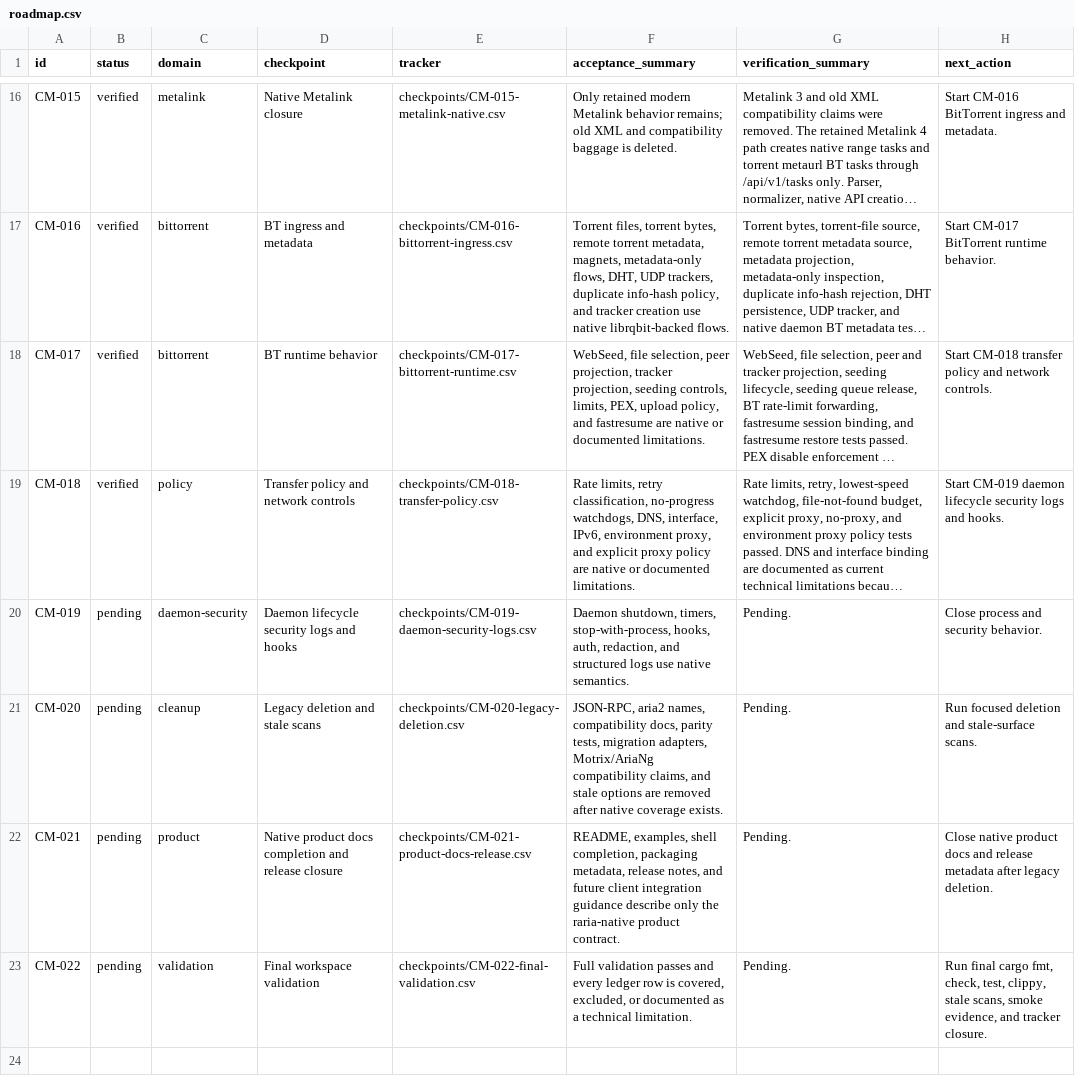
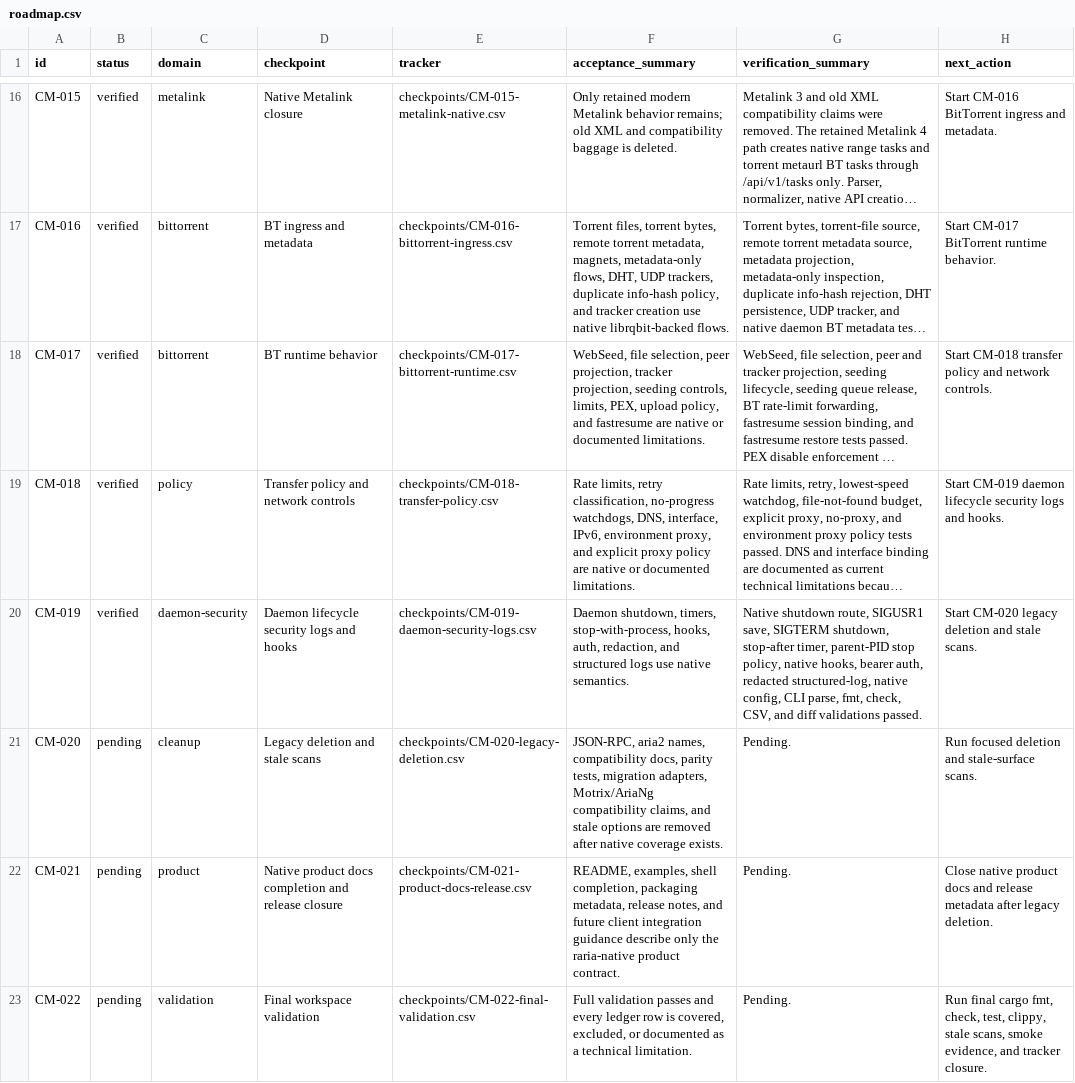
Before and after one commit to AnInsomniacy/raria, a CSV file: docs/core-modernization/roadmap.csv, drawn as a sheet; only a part is shown, gaps mark what is left out; long unchanged cells end in …; the diff names each change by its address in the sheet, - before the commit and + after, or states it on an @@ line.

```diff
--- a/docs/core-modernization/roadmap.csv
+++ b/docs/core-modernization/roadmap.csv
-B20 (status): pending
+B20 (status): verified
-G20 (verification_summary): Pending.
+G20 (verification_summary): Native shutdown route, SIGUSR1 save, SIGTERM shutdown, stop-after timer, parent-PID stop policy, native hooks, bearer auth, redacted structured-log, native config, CLI parse, fmt, check, CSV, and diff validations passed.
-H20 (next_action): Close process and security behavior.
+H20 (next_action): Start CM-020 legacy deletion and stale scans.
```
Also changed, not shown: docs/core-modernization/capability-ledger.csv, docs/core-modernization/checkpoints/CM-019-daemon-security-logs.csv, 9 other files.
